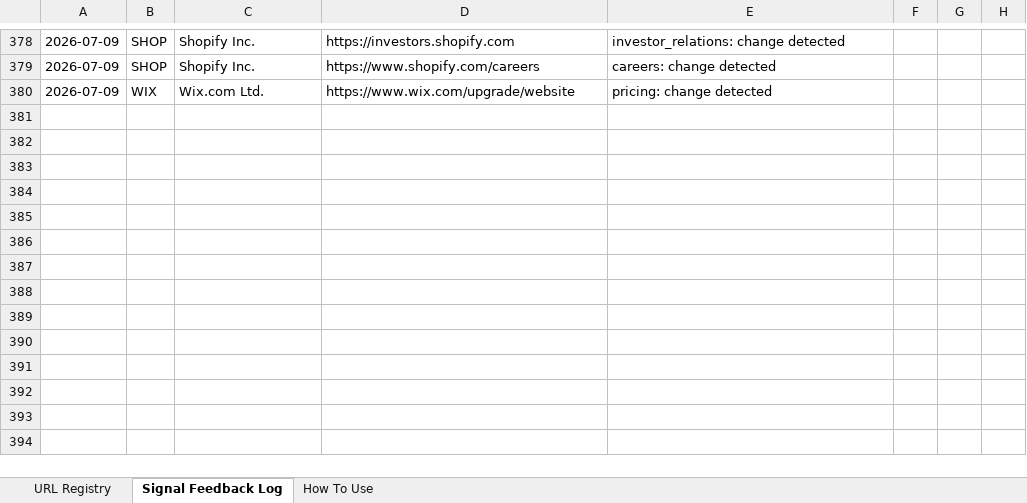
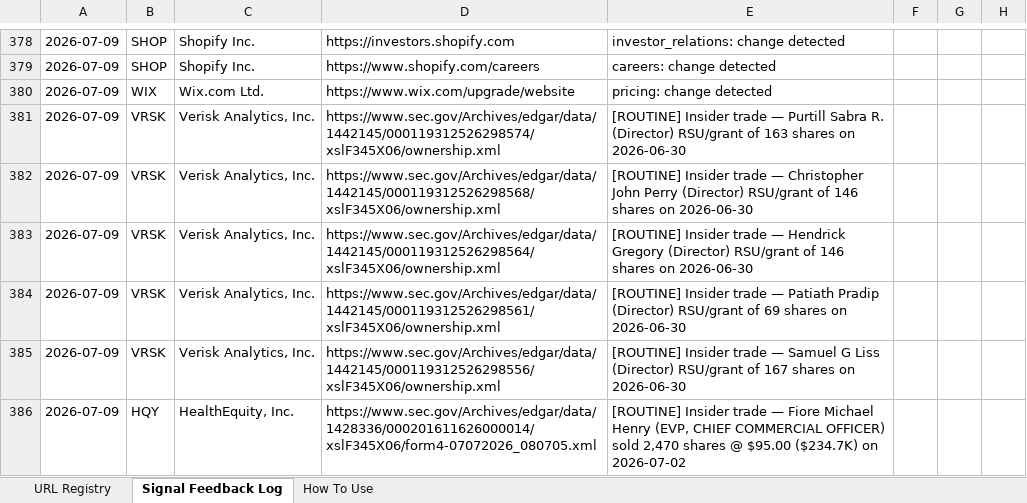
Before and after one commit to hk-contour/consumer-monitor, an Excel workbook: config/company_urls_jc.xlsx, sheet Signal Feedback Log, drawn as a sheet; only a part is shown, gaps mark what is left out; values as stored, in another font and other column widths than the file's, no borders; the diff names each change by its address in the sheet, - before the commit and + after, or states it on an @@ line.

Commit message:
monitor: tickers=VRSK,CVNA,HQY,ARMK run 2026-07-09T16:18Z

```diff
--- a/config/company_urls_jc.xlsx (sheet Signal Feedback Log)
+++ b/config/company_urls_jc.xlsx (sheet Signal Feedback Log)
+row 381: 2026-07-09 | VRSK | Verisk Analytics, Inc. | https://www.sec.gov/Archives/edgar/data/1442145/000119312526298574/xslF345X06/ownership.xml | [ROUTINE] Insider trade — Purtill Sabra R. (Director) RSU/grant of 163 shares on 2026-06-30
+row 382: 2026-07-09 | VRSK | Verisk Analytics, Inc. | https://www.sec.gov/Archives/edgar/data/1442145/000119312526298568/xslF345X06/ownership.xml | [ROUTINE] Insider trade — Christopher John Perry (Director) RSU/grant of 146 shares on 2026-06-30
+row 383: 2026-07-09 | VRSK | Verisk Analytics, Inc. | https://www.sec.gov/Archives/edgar/data/1442145/000119312526298564/xslF345X06/ownership.xml | [ROUTINE] Insider trade — Hendrick Gregory (Director) RSU/grant of 146 shares on 2026-06-30
+row 384: 2026-07-09 | VRSK | Verisk Analytics, Inc. | https://www.sec.gov/Archives/edgar/data/1442145/000119312526298561/xslF345X06/ownership.xml | [ROUTINE] Insider trade — Patiath Pradip (Director) RSU/grant of 69 shares on 2026-06-30
+row 385: 2026-07-09 | VRSK | Verisk Analytics, Inc. | https://www.sec.gov/Archives/edgar/data/1442145/000119312526298556/xslF345X06/ownership.xml | [ROUTINE] Insider trade — Samuel G Liss (Director) RSU/grant of 167 shares on 2026-06-30
+row 386: 2026-07-09 | HQY | HealthEquity, Inc. | https://www.sec.gov/Archives/edgar/data/1428336/000201611626000014/xslF345X06/form4-07072026_080705.xml | [ROUTINE] Insider trade — Fiore Michael Henry (EVP, CHIEF COMMERCIAL OFFICER) sold 2,470 shares @ $95.00 ($234.7K) on 2026-07-02
```
Also changed, not shown: 17 other files.
